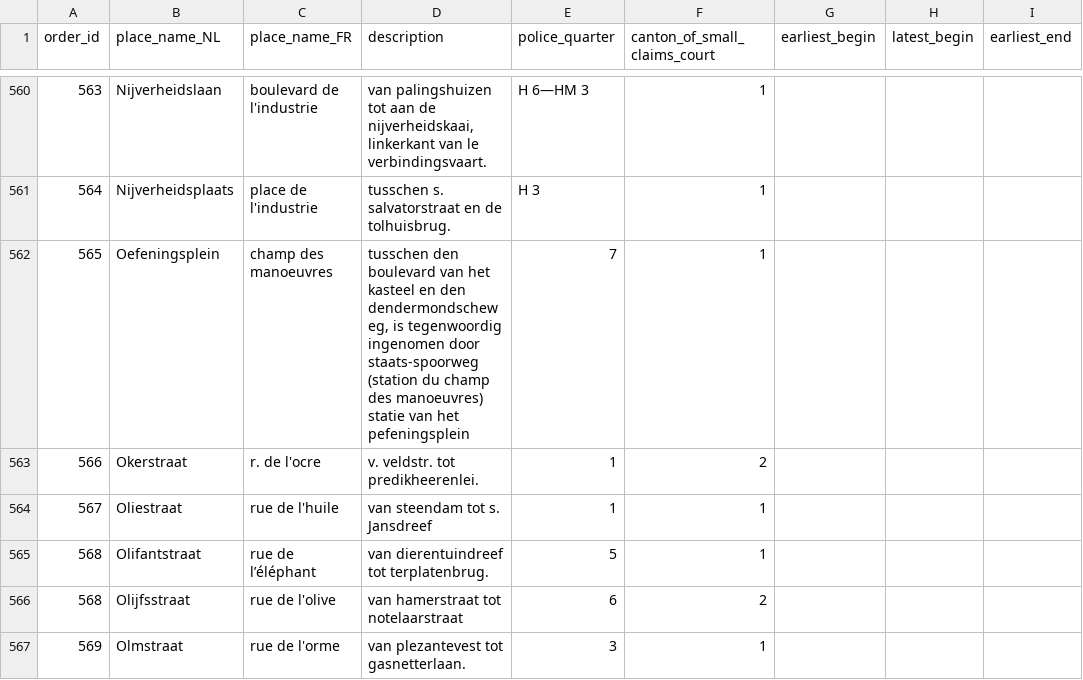
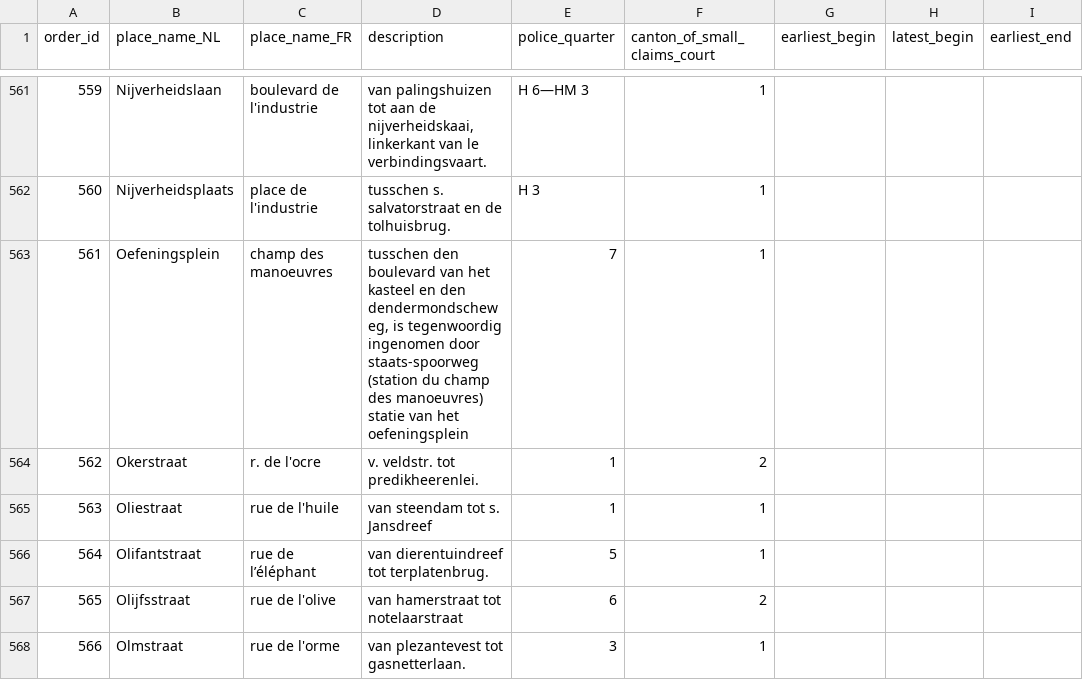
Before and after one commit to VincentDucatteeuw/Ghent-Gazetteer, a CSV file: data/derived/place observations/Wegwijzers der Stad Gent/Street indexes/1895_UB_PARSED.csv, drawn as a sheet; only a part is shown, gaps mark what is left out; addresses are those after the commit; the diff covers the shown part only; the diff names each change by its address in the sheet, - before the commit and + after, or states it on an @@ line.

```diff
--- a/data/derived/place observations/Wegwijzers der Stad Gent/Street indexes/1895_UB_PARSED.csv
+++ b/data/derived/place observations/Wegwijzers der Stad Gent/Street indexes/1895_UB_PARSED.csv
@@ column A (order_id) renumbered from row 11 down @@
-D563 (description): …van het pefeningsplein
+D563 (description): …van het oefeningsplein
```
Also changed, not shown: 3 added rows and 10 edited cells elsewhere in this file, 1 other file.
